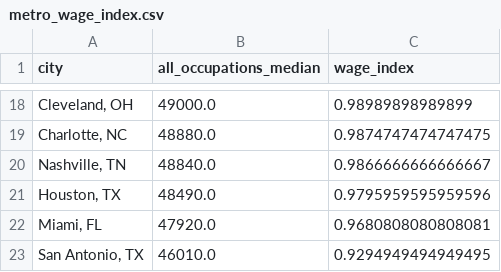
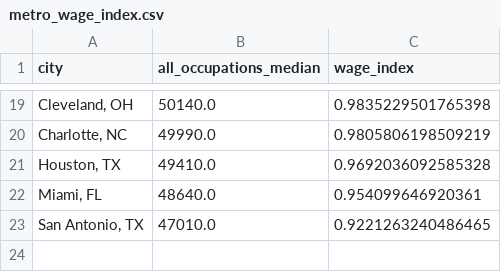
Before and after one commit to OneVVish/StudentLoanROI, a CSV file: data/metro_wage_index.csv, drawn as a sheet; only a part is shown, gaps mark what is left out; the diff covers the shown part only.

Commit message:
Refresh metro wages to the May 2025 OEWS release and guard the vintage
data/metro_careers_clean.csv and metro_wage_index.csv were built from the
M2024 metropolitan release, while cleaned_careers.csv moved to M2025. Since
Career mode falls back to the national wage for occupations a metro doesn't
publish, the two vintages appeared side by side: 18.5% of New York
occupations read *below* their national figure, which was a year of wage
growth rather than a New York discount. Rebuilt from MSA_M2025_dl.xlsx, that
drops to 10.6%, and the remainder is real geography -- San Francisco 1.299x
national, San Antonio 0.912x, tracking their wage indices.

OEWS workbooks carry no year column, so the vintage lives only in the
filename and a mismatch is invisible at read time and permanent once it is in
a committed CSV. So --metros now takes --national, reading the wage index's
denominator out of the paired National release instead of a hardcoded
constant, and refusing to build when the two filenames disagree. The
constant stays as a fallback, bumped to the M2025 figure ($50,980, up from
$49,500) and tagged with its vintage so an unpaired run against a different
release fails loudly instead of silently mixing years.

Verified the national and state outputs are byte-identical to what was
committed, so only the metro data moved.

```diff
--- a/data/metro_wage_index.csv
+++ b/data/metro_wage_index.csv
@@ -18,6 +19,5 @@ city,all_occupations_median,wage_index
-"Cleveland, OH",49000.0,0.98989898989899
-"Charlotte, NC",48880.0,0.9874747474747475
-"Nashville, TN",48840.0,0.9866666666666667
-"Houston, TX",48490.0,0.9795959595959596
-"Miami, FL",47920.0,0.9680808080808081
-"San Antonio, TX",46010.0,0.9294949494949495
+"Cleveland, OH",50140.0,0.9835229501765398
+"Charlotte, NC",49990.0,0.9805806198509219
+"Houston, TX",49410.0,0.9692036092585328
+"Miami, FL",48640.0,0.954099646920361
+"San Antonio, TX",47010.0,0.9221263240486465
```
Also changed, not shown: 5 added rows, 4 removed rows and 24 edited cells elsewhere in this file, 3 other files.
